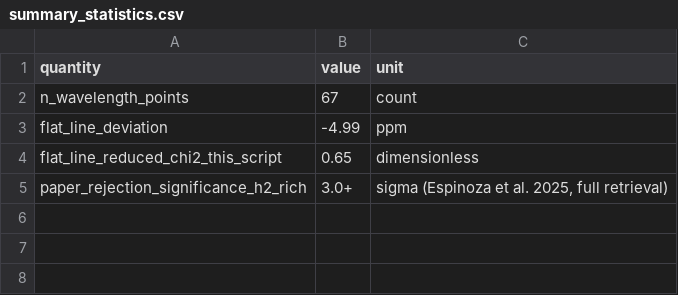
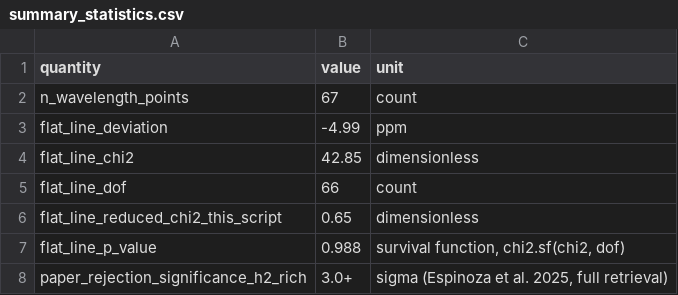
Before and after one commit to Biswajit1999/trappist-1e-exoplanet-report, a CSV file: figures/summary_statistics.csv, drawn as a sheet; the diff names each change by its address in the sheet, - before the commit and + after, or states it on an @@ line.

Commit message:
fix: correct NIRSpec/PRISM resolving power (R~100, not R10000); add chi2/dof/p-value and GP-covariance caveat

```diff
--- a/figures/summary_statistics.csv
+++ b/figures/summary_statistics.csv
+row 4: flat_line_chi2 | 42.85 | dimensionless
+row 5: flat_line_dof | 66 | count
+row 7: flat_line_p_value | 0.988 | survival function, chi2.sf(chi2, dof)
```
Also changed, not shown: 4 other files.
